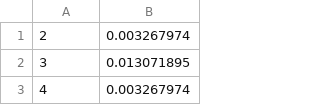
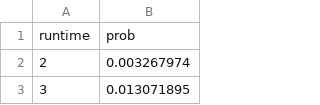
Before and after one commit to jernlab/social-prediction, a CSV file: Research-Attempt-2/Data/cakeProbs.csv, drawn as a sheet; only a part is shown; the shorter side is filled out with more unchanged rows; the diff names each change by its address in the sheet, - before the commit and + after, or states it on an @@ line.

```diff
--- a/Research-Attempt-2/Data/cakeProbs.csv
+++ b/Research-Attempt-2/Data/cakeProbs.csv
+row 1: runtime | prob
```
Also changed, not shown: Research-Attempt-2/Data/movieProbs.csv, 7 other files.
